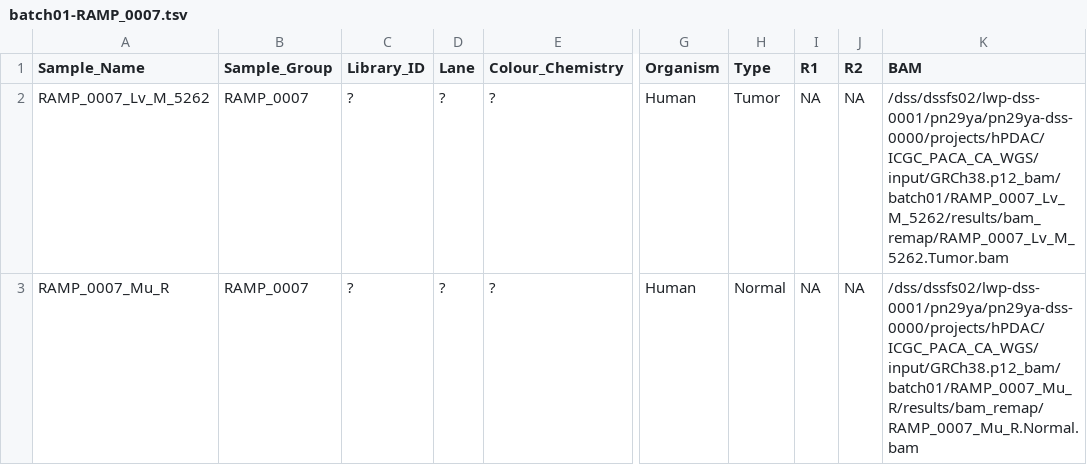
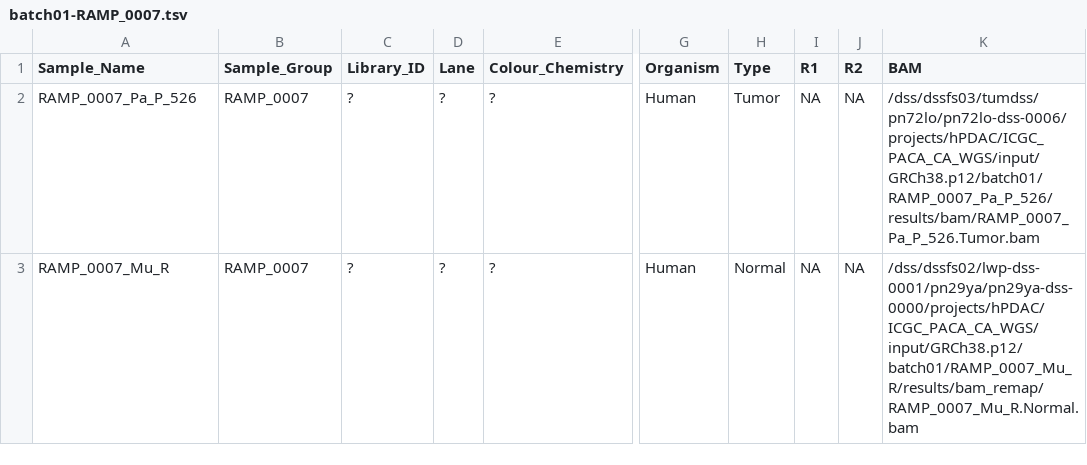
Before and after one commit to roland-rad-lab/MoCaSeq, a TSV file: launch/mocaseq/batch01-RAMP_0007/batch01-RAMP_0007.tsv, drawn as a sheet; only a part is shown, gaps mark what is left out; the diff names each change by its address in the sheet, - before the commit and + after, or states it on an @@ line.

Commit message:
adapting MoCaSeq runner for RAMP_0007_Pa_P

```diff
--- a/launch/mocaseq/batch01-RAMP_0007/batch01-RAMP_0007.tsv
+++ b/launch/mocaseq/batch01-RAMP_0007/batch01-RAMP_0007.tsv
-A2 (Sample_Name): RAMP_0007_Lv_M_5262
+A2 (Sample_Name): RAMP_0007_Pa_P_526
-K2 (BAM): /dss/dssfs02/lwp-dss-0001/pn29ya/pn29ya-dss-0000/projects/hPDAC/ICGC_PACA_CA_WGS/input/GRCh38.p12_bam/batch01/RAMP_0007_Lv_M_5262/results/bam_remap/RAMP_0007_Lv_M_5262.Tumor.bam
+K2 (BAM): /dss/dssfs03/tumdss/pn72lo/pn72lo-dss-0006/projects/hPDAC/ICGC_PACA_CA_WGS/input/GRCh38.p12/batch01/RAMP_0007_Pa_P_526/results/bam/RAMP_0007_Pa_P_526.Tumor.bam
-K3 (BAM): /dss/dssfs02/lwp-dss-0001/pn29ya/pn29ya-dss-0000/projects/hPDAC/ICGC_PACA_CA_WGS/input/GRCh38.p12_bam/batch01/RAMP_0007_Mu_R/results/bam_remap/RAMP_0007_Mu_R.Normal.bam
+K3 (BAM): /dss/dssfs02/lwp-dss-0001/pn29ya/pn29ya-dss-0000/projects/hPDAC/ICGC_PACA_CA_WGS/input/GRCh38.p12/batch01/RAMP_0007_Mu_R/results/bam_remap/RAMP_0007_Mu_R.Normal.bam
```
Also changed, not shown: 1 other file.
